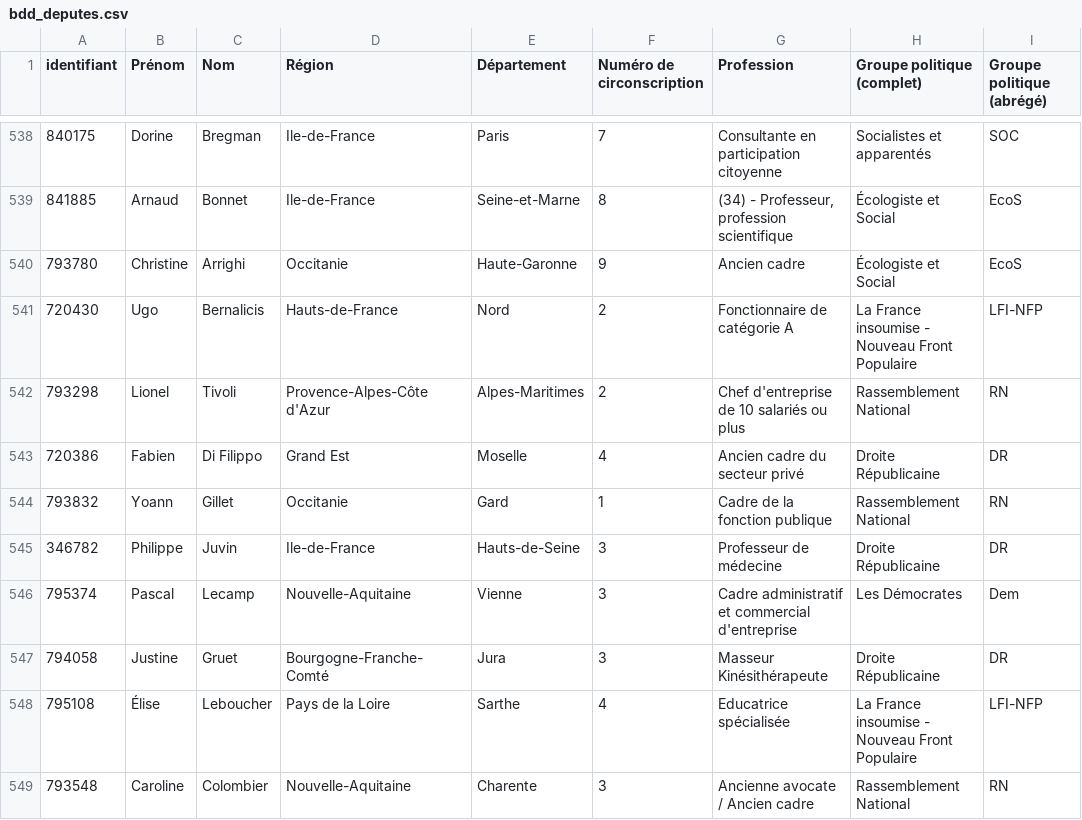
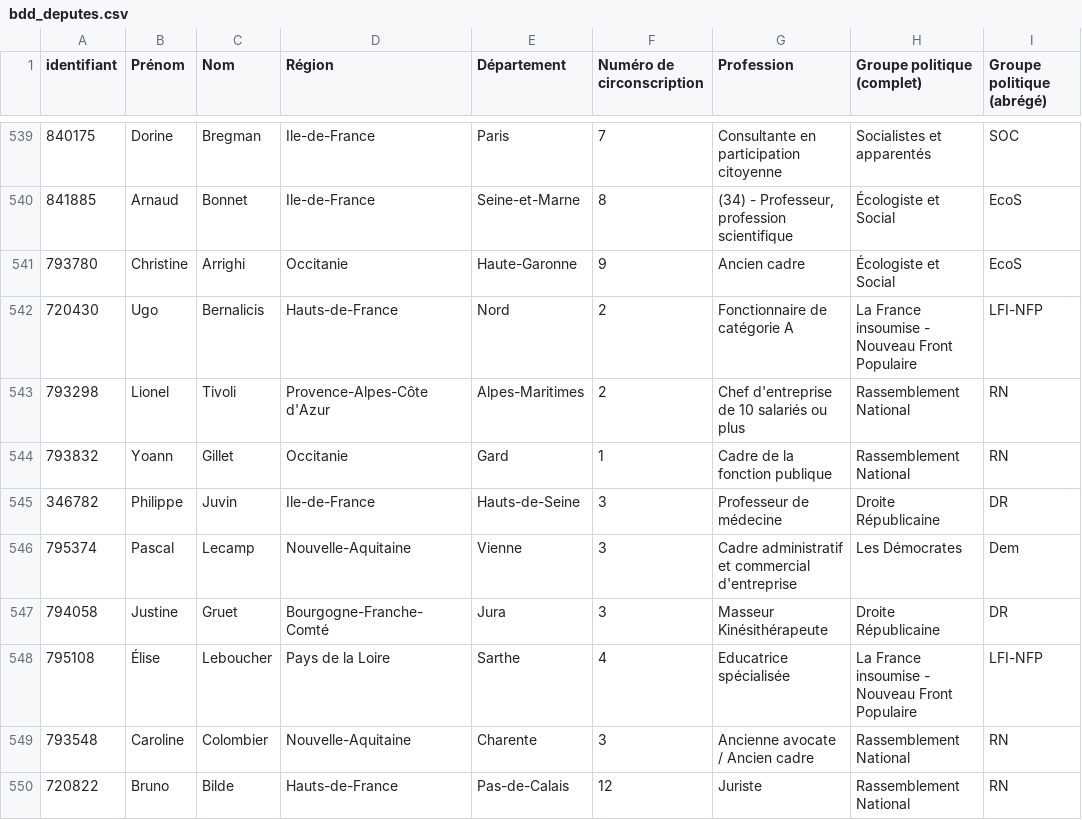
Before and after one commit to FrancoisMB/CollabBot, a CSV file: v4/bdd_deputes.csv, drawn as a sheet; only a part is shown, gaps mark what is left out; the shorter side is filled out with more unchanged rows; removed rows and columns are numbered as before the commit, all else as after; the diff covers the shown part only; the diff names each change by its address in the sheet, - before the commit and + after, or states it on an @@ line.

```diff
--- a/v4/bdd_deputes.csv
+++ b/v4/bdd_deputes.csv
-row 543: 720386 | Fabien | Di Filippo | Grand Est | Moselle | 4 | Ancien cadre du secteur privé | Droite Républicaine | DR
```
Also changed, not shown: 4 added rows and 3 removed rows elsewhere in this file.
